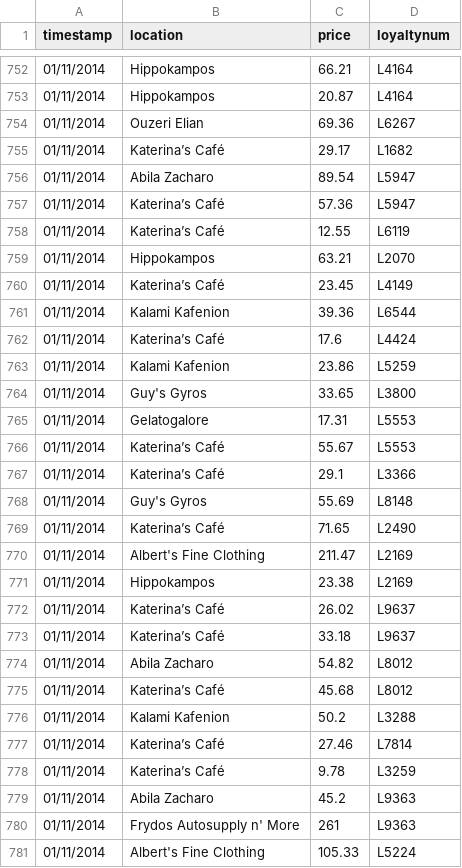
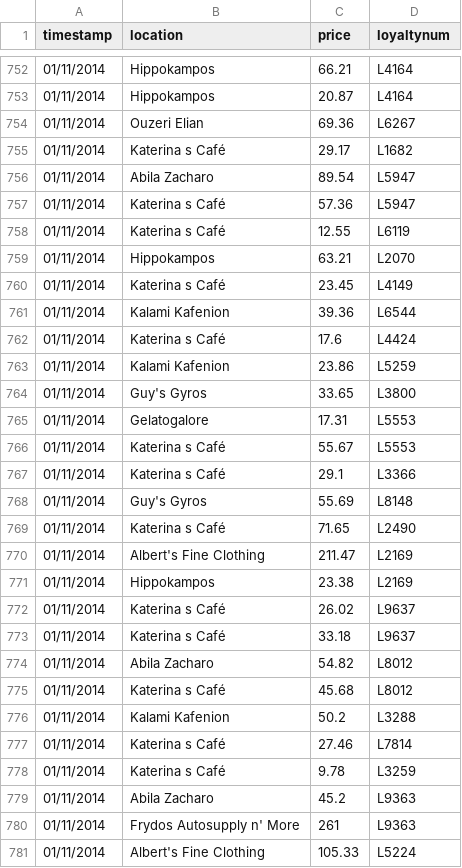
Before and after one commit to agnesesim/vast-challenge-21, a CSV file: public/data/loyalty_data.csv, drawn as a sheet; only a part is shown, gaps mark what is left out; the diff covers the shown part only; the diff names each change by its address in the sheet, - before the commit and + after, or states it on an @@ line.

```diff
--- a/public/data/loyalty_data.csv
+++ b/public/data/loyalty_data.csv
-B755 (location): Katerina’s Café
+B755 (location): Katerina s Café
-B757:B758 (location): Katerina’s Café
+B757:B758 (location): Katerina s Café
-B760 (location): Katerina’s Café
+B760 (location): Katerina s Café
-B762 (location): Katerina’s Café
+B762 (location): Katerina s Café
-B766:B767 (location): Katerina’s Café
+B766:B767 (location): Katerina s Café
-B769 (location): Katerina’s Café
+B769 (location): Katerina s Café
-B772:B773 (location): Katerina’s Café
+B772:B773 (location): Katerina s Café
-B775 (location): Katerina’s Café
+B775 (location): Katerina s Café
-B777:B778 (location): Katerina’s Café
+B777:B778 (location): Katerina s Café
```
Also changed, not shown: 182 edited cells elsewhere in this file, public/data/credit-card-data.csv, public/data/location.csv, 11 other files.
